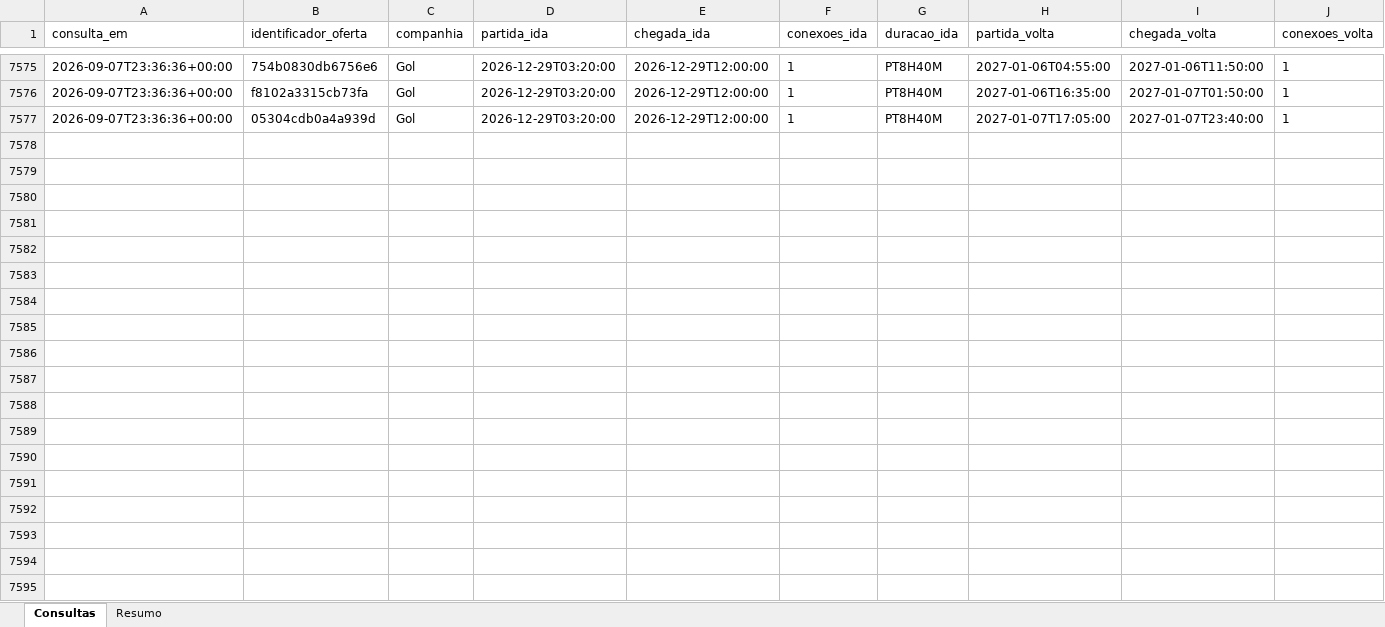
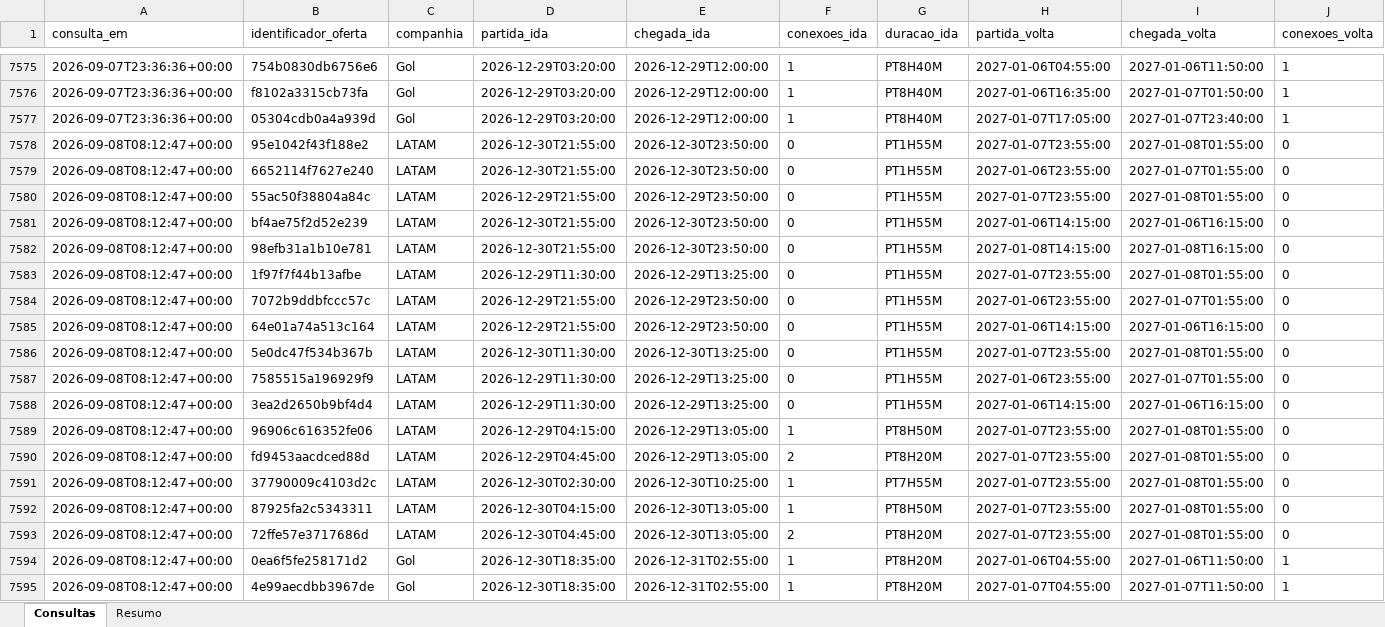
Before and after one commit to asouzaa/monitora-voos, an Excel workbook: docs/monitoramento_fortaleza.xlsx, sheet Consultas, drawn as a sheet; only a part is shown, gaps mark what is left out; values as stored, in another font and other column widths than the file's, no borders; rows hold the shown columns only; the diff covers the shown part only; the diff names each change by its address in the sheet, - before the commit and + after, or states it on an @@ line.

```diff
--- a/docs/monitoramento_fortaleza.xlsx (sheet Consultas)
+++ b/docs/monitoramento_fortaleza.xlsx (sheet Consultas)
+row 7578: 2026-09-08T08:12:47+00:00 | 95e1042f43f188e2 | LATAM | 2026-12-30T21:55:00 | 2026-12-30T23:50:00 | 0 | PT1H55M | 2027-01-07T23:55:00 | 2027-01-08T01:55:00 | 0
+row 7579: 2026-09-08T08:12:47+00:00 | 6652114f7627e240 | LATAM | 2026-12-30T21:55:00 | 2026-12-30T23:50:00 | 0 | PT1H55M | 2027-01-06T23:55:00 | 2027-01-07T01:55:00 | 0
+row 7580: 2026-09-08T08:12:47+00:00 | 55ac50f38804a84c | LATAM | 2026-12-29T21:55:00 | 2026-12-29T23:50:00 | 0 | PT1H55M | 2027-01-07T23:55:00 | 2027-01-08T01:55:00 | 0
+row 7581: 2026-09-08T08:12:47+00:00 | bf4ae75f2d52e239 | LATAM | 2026-12-30T21:55:00 | 2026-12-30T23:50:00 | 0 | PT1H55M | 2027-01-06T14:15:00 | 2027-01-06T16:15:00 | 0
+row 7582: 2026-09-08T08:12:47+00:00 | 98efb31a1b10e781 | LATAM | 2026-12-30T21:55:00 | 2026-12-30T23:50:00 | 0 | PT1H55M | 2027-01-08T14:15:00 | 2027-01-08T16:15:00 | 0
+row 7583: 2026-09-08T08:12:47+00:00 | 1f97f7f44b13afbe | LATAM | 2026-12-29T11:30:00 | 2026-12-29T13:25:00 | 0 | PT1H55M | 2027-01-07T23:55:00 | 2027-01-08T01:55:00 | 0
+row 7584: 2026-09-08T08:12:47+00:00 | 7072b9ddbfccc57c | LATAM | 2026-12-29T21:55:00 | 2026-12-29T23:50:00 | 0 | PT1H55M | 2027-01-06T23:55:00 | 2027-01-07T01:55:00 | 0
+row 7585: 2026-09-08T08:12:47+00:00 | 64e01a74a513c164 | LATAM | 2026-12-29T21:55:00 | 2026-12-29T23:50:00 | 0 | PT1H55M | 2027-01-06T14:15:00 | 2027-01-06T16:15:00 | 0
+row 7586: 2026-09-08T08:12:47+00:00 | 5e0dc47f534b367b | LATAM | 2026-12-30T11:30:00 | 2026-12-30T13:25:00 | 0 | PT1H55M | 2027-01-07T23:55:00 | 2027-01-08T01:55:00 | 0
+row 7587: 2026-09-08T08:12:47+00:00 | 7585515a196929f9 | LATAM | 2026-12-29T11:30:00 | 2026-12-29T13:25:00 | 0 | PT1H55M | 2027-01-06T23:55:00 | 2027-01-07T01:55:00 | 0
+row 7588: 2026-09-08T08:12:47+00:00 | 3ea2d2650b9bf4d4 | LATAM | 2026-12-29T11:30:00 | 2026-12-29T13:25:00 | 0 | PT1H55M | 2027-01-06T14:15:00 | 2027-01-06T16:15:00 | 0
+row 7589: 2026-09-08T08:12:47+00:00 | 96906c616352fe06 | LATAM | 2026-12-29T04:15:00 | 2026-12-29T13:05:00 | 1 | PT8H50M | 2027-01-07T23:55:00 | 2027-01-08T01:55:00 | 0
+row 7590: 2026-09-08T08:12:47+00:00 | fd9453aacdced88d | LATAM | 2026-12-29T04:45:00 | 2026-12-29T13:05:00 | 2 | PT8H20M | 2027-01-07T23:55:00 | 2027-01-08T01:55:00 | 0
+row 7591: 2026-09-08T08:12:47+00:00 | 37790009c4103d2c | LATAM | 2026-12-30T02:30:00 | 2026-12-30T10:25:00 | 1 | PT7H55M | 2027-01-07T23:55:00 | 2027-01-08T01:55:00 | 0
+row 7592: 2026-09-08T08:12:47+00:00 | 87925fa2c5343311 | LATAM | 2026-12-30T04:15:00 | 2026-12-30T13:05:00 | 1 | PT8H50M | 2027-01-07T23:55:00 | 2027-01-08T01:55:00 | 0
+row 7593: 2026-09-08T08:12:47+00:00 | 72ffe57e3717686d | LATAM | 2026-12-30T04:45:00 | 2026-12-30T13:05:00 | 2 | PT8H20M | 2027-01-07T23:55:00 | 2027-01-08T01:55:00 | 0
+row 7594: 2026-09-08T08:12:47+00:00 | 0ea6f5fe258171d2 | Gol | 2026-12-30T18:35:00 | 2026-12-31T02:55:00 | 1 | PT8H20M | 2027-01-06T04:55:00 | 2027-01-06T11:50:00 | 1
+row 7595: 2026-09-08T08:12:47+00:00 | 4e99aecdbb3967de | Gol | 2026-12-30T18:35:00 | 2026-12-31T02:55:00 | 1 | PT8H20M | 2027-01-07T04:55:00 | 2027-01-07T11:50:00 | 1
```
Also changed, not shown: 102 added rows elsewhere in this sheet, sheet Resumo, docs/monitoramento_joao_pessoa.xlsx, docs/monitoramento_maceio.xlsx, 9 other files.
